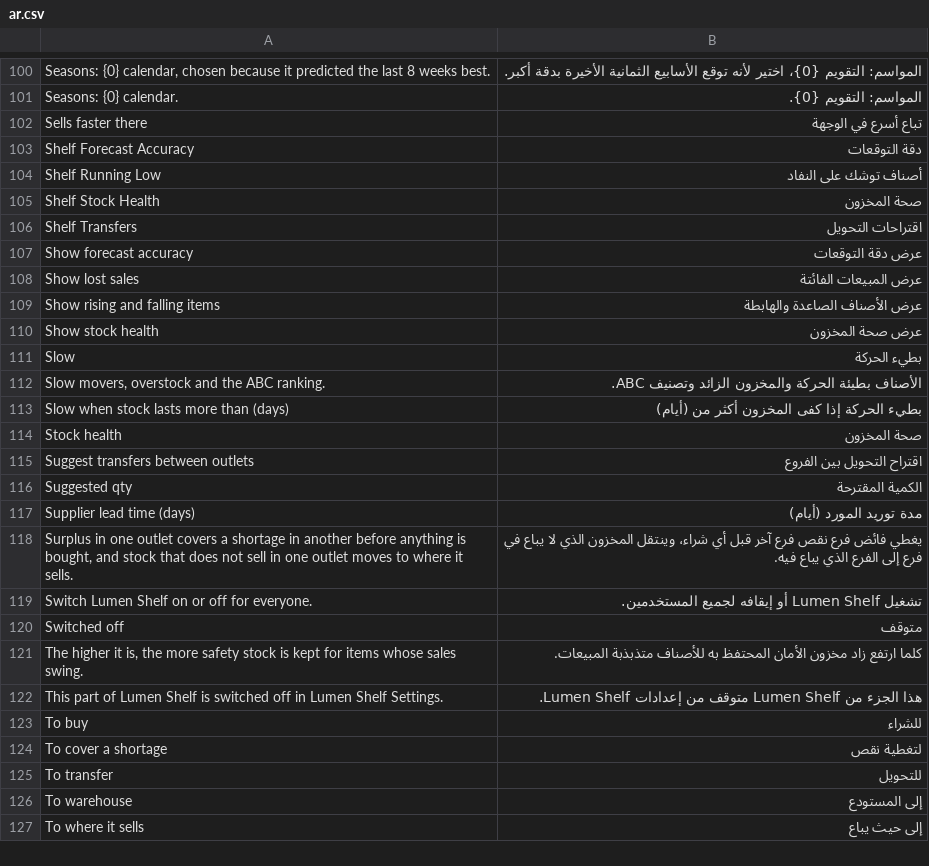
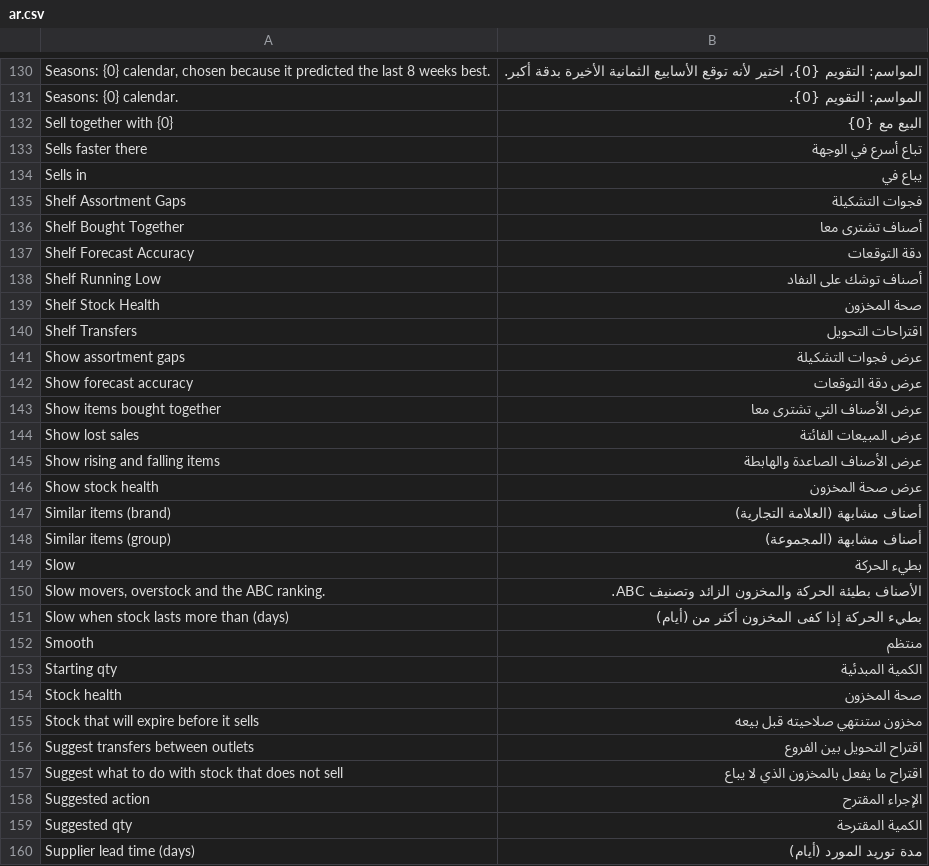
Before and after one commit to ma7mod7osam/lumen_shelf, a CSV file: lumen_shelf/translations/ar.csv, drawn as a sheet; only a part is shown, gaps mark what is left out; the shorter side is filled out with more unchanged rows; the diff covers the shown part only; the diff names each change by its address in the sheet, - before the commit and + after, or states it on an @@ line.

```diff
--- a/lumen_shelf/translations/ar.csv
+++ b/lumen_shelf/translations/ar.csv
+row 132: Sell together with {0} | البيع مع {0}
+row 134: Sells in | يباع في
+row 135: Shelf Assortment Gaps | فجوات التشكيلة
+row 136: Shelf Bought Together | أصناف تشترى معا
+row 141: Show assortment gaps | عرض فجوات التشكيلة
+row 143: Show items bought together | عرض الأصناف التي تشترى معا
+row 147: Similar items (brand) | أصناف مشابهة (العلامة التجارية)
+row 148: Similar items (group) | أصناف مشابهة (المجموعة)
+row 152: Smooth | منتظم
+row 153: Starting qty | الكمية المبدئية
+row 155: Stock that will expire before it sells | مخزون ستنتهي صلاحيته قبل بيعه
+row 157: Suggest what to do with stock that does not sell | اقتراح ما يفعل بالمخزون الذي لا يباع
+row 158: Suggested action | الإجراء المقترح
```
Also changed, not shown: 32 added rows elsewhere in this file, 31 other files.
